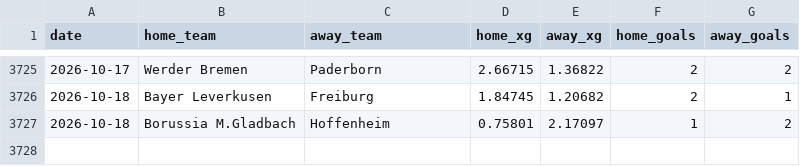
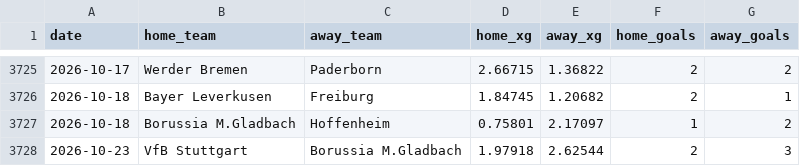
Before and after one commit to AVanneste/sports-analytics-platform, a CSV file: Football/data/raw/xg/Bundesliga.csv, drawn as a sheet; only a part is shown, gaps mark what is left out.

```diff
--- a/Football/data/raw/xg/Bundesliga.csv
+++ b/Football/data/raw/xg/Bundesliga.csv
@@ -3727 +3727,2 @@ date,home_team,away_team,home_xg,away_xg,home_goals,away_goals
 2026-10-18,Borussia M.Gladbach,Hoffenheim,0.75801,2.17097,1,2
+2026-10-23,VfB Stuttgart,Borussia M.Gladbach,1.97918,2.62544,2,3
```
Also changed, not shown: Football/data/raw/xg/EPL.csv, Football/data/raw/xg/Eredivisie.csv, 19 other files.
